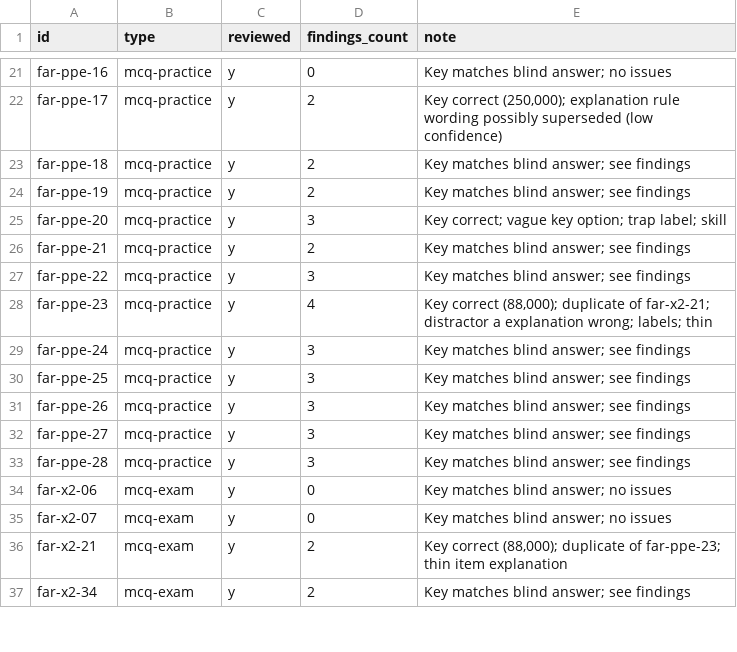
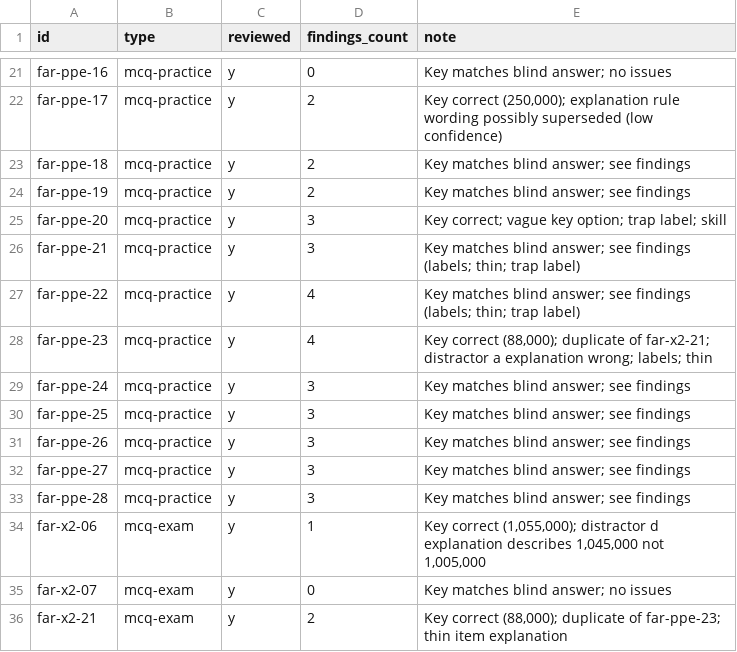
Before and after one commit to djaypratt23/CPA_Study_Program, a CSV file: review/batches/M-far-ppe-acquisition/ledger.csv, drawn as a sheet; only a part is shown, gaps mark what is left out; the shorter side is filled out with more unchanged rows.

```diff
--- a/review/batches/M-far-ppe-acquisition/ledger.csv
+++ b/review/batches/M-far-ppe-acquisition/ledger.csv
@@ -25,4 +25,4 @@ far-ppe-19,mcq-practice,y,2,Key matches blind answer; see findings
 far-ppe-20,mcq-practice,y,3,Key correct; vague key option; trap label; skill
-far-ppe-21,mcq-practice,y,2,Key matches blind answer; see findings
-far-ppe-22,mcq-practice,y,3,Key matches blind answer; see findings
+far-ppe-21,mcq-practice,y,3,Key matches blind answer; see findings (labels; thin; trap label)
+far-ppe-22,mcq-practice,y,4,Key matches blind answer; see findings (labels; thin; trap label)
 far-ppe-23,mcq-practice,y,4,"Key correct (88,000); duplicate of far-x2-21; distractor a explanation wrong; labels; thin"
@@ -33,3 +33,3 @@ far-ppe-27,mcq-practice,y,3,Key matches blind answer; see findings
 far-ppe-28,mcq-practice,y,3,Key matches blind answer; see findings
-far-x2-06,mcq-exam,y,0,Key matches blind answer; no issues
+far-x2-06,mcq-exam,y,1,"Key correct (1,055,000); distractor d explanation describes 1,045,000 not 1,005,000"
 far-x2-07,mcq-exam,y,0,Key matches blind answer; no issues
```
Also changed, not shown: review/batches/M-aud-engagement-acceptance/ledger.csv, review/ledger.csv, 20 other files.
